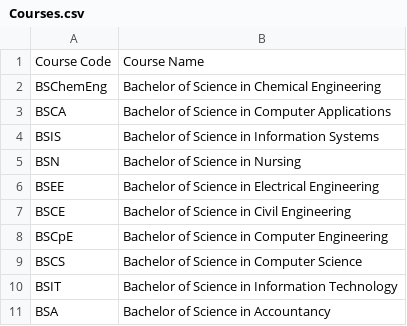
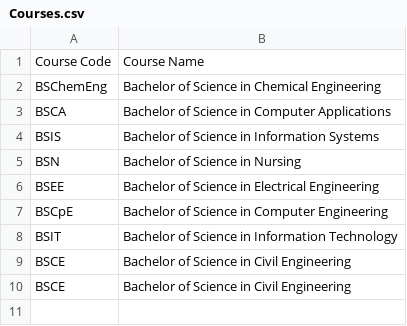
Before and after one commit to equin07x/CCC151-CRUDL-PROJECT, a CSV file: CCC151-SSI-CSV-VER/CSV_files/Courses.csv, drawn as a sheet.

```diff
--- a/CCC151-SSI-CSV-VER/CSV_files/Courses.csv
+++ b/CCC151-SSI-CSV-VER/CSV_files/Courses.csv
@@ -6,6 +6,5 @@ BSN,Bachelor of Science in Nursing
 BSEE,Bachelor of Science in Electrical Engineering
+BSCpE,Bachelor of Science in Computer Engineering
+BSIT,Bachelor of Science in Information Technology
 BSCE,Bachelor of Science in Civil Engineering
-BSCpE,Bachelor of Science in Computer Engineering
-BSCS,Bachelor of Science in Computer Science
-BSIT,Bachelor of Science in Information Technology
-BSA,Bachelor of Science in Accountancy
+BSCE,Bachelor of Science in Civil Engineering
```
Also changed, not shown: CCC151-SSI-CSV-VER/CSV_files/Students.csv, 14 other files.
